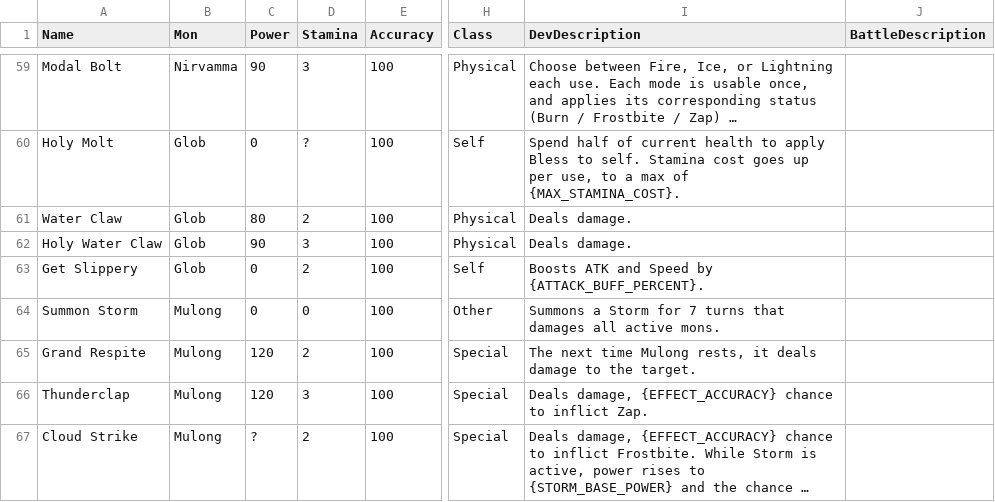
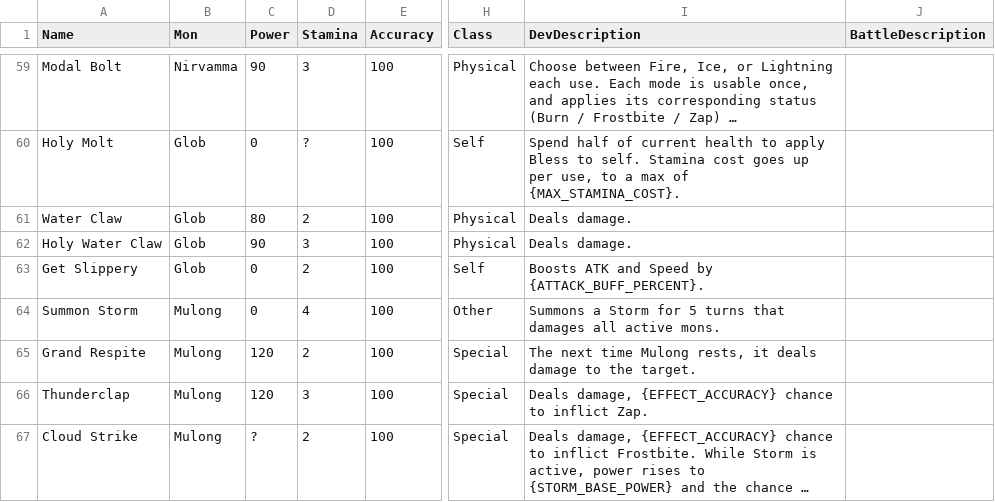
Before and after one commit to stompgg/chomp, a CSV file: drool/moves.csv, drawn as a sheet; only a part is shown, gaps mark what is left out; long unchanged cells end in …; the diff names each change by its address in the sheet, - before the commit and + after, or states it on an @@ line.

```diff
--- a/drool/moves.csv
+++ b/drool/moves.csv
-D64 (Stamina): 0
+D64 (Stamina): 4
-I64 (DevDescription): …Storm for 7 turns that…
+I64 (DevDescription): …Storm for 5 turns that…
```
Also changed, not shown: drool/mons.csv, 18 other files.
